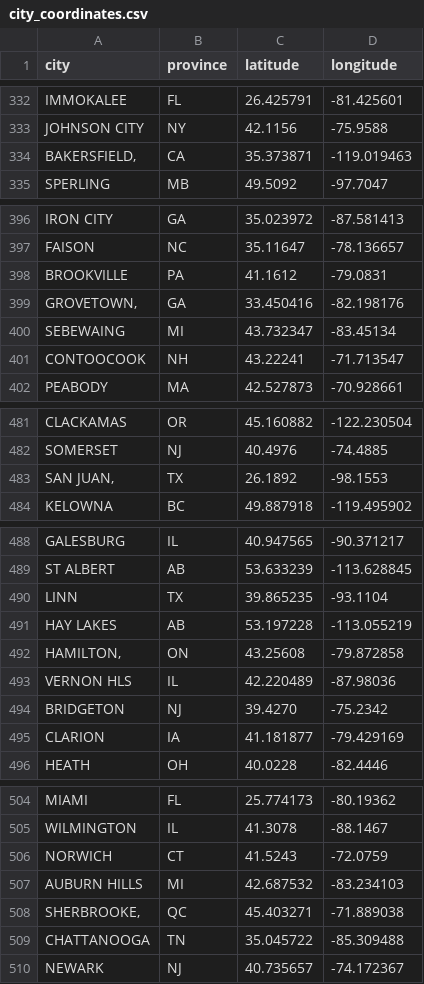
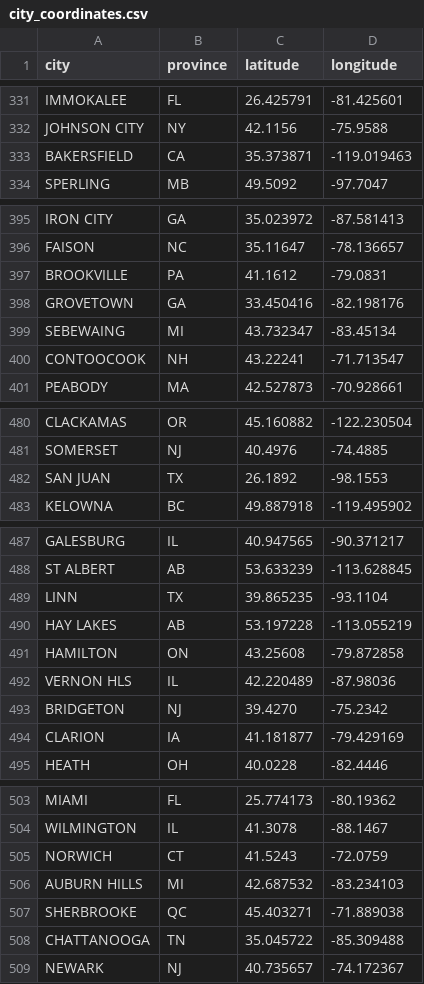
Before and after one commit to rikienquist/rig-logistics-apps, a CSV file: trip_map_data/city_coordinates.csv, drawn as a sheet; only a part is shown, gaps mark what is left out; the diff covers the shown part only.

Commit message:
Update city_coordinates.csv

```diff
--- a/trip_map_data/city_coordinates.csv
+++ b/trip_map_data/city_coordinates.csv
@@ -333,3 +332,3 @@ IMMOKALEE,FL,26.425791,-81.425601
 JOHNSON CITY,NY,42.1156,-75.9588
-"BAKERSFIELD,",CA,35.373871,-119.019463
+BAKERSFIELD,CA,35.373871,-119.019463
 SPERLING,MB,49.5092,-97.7047
@@ -398,3 +397,3 @@ FAISON,NC,35.11647,-78.136657
 BROOKVILLE,PA,41.1612,-79.0831
-"GROVETOWN,",GA,33.450416,-82.198176
+GROVETOWN,GA,33.450416,-82.198176
 SEBEWAING,MI,43.732347,-83.45134
@@ -482,3 +481,3 @@ CLACKAMAS,OR,45.160882,-122.230504
 SOMERSET,NJ,40.4976,-74.4885
-"SAN JUAN,",TX,26.1892,-98.1553
+SAN JUAN,TX,26.1892,-98.1553
 KELOWNA,BC,49.887918,-119.495902
@@ -491,3 +490,3 @@ LINN,TX,39.865235,-93.1104
 HAY LAKES,AB,53.197228,-113.055219
-"HAMILTON,",ON,43.25608,-79.872858
+HAMILTON,ON,43.25608,-79.872858
 VERNON HLS,IL,42.220489,-87.98036
@@ -507,3 +506,3 @@ NORWICH,CT,41.5243,-72.0759
 AUBURN HILLS,MI,42.687532,-83.234103
-"SHERBROOKE,",QC,45.403271,-71.889038
+SHERBROOKE,QC,45.403271,-71.889038
 CHATTANOOGA,TN,35.045722,-85.309488
```
Also changed, not shown: 7 removed rows and 15 edited cells elsewhere in this file.
